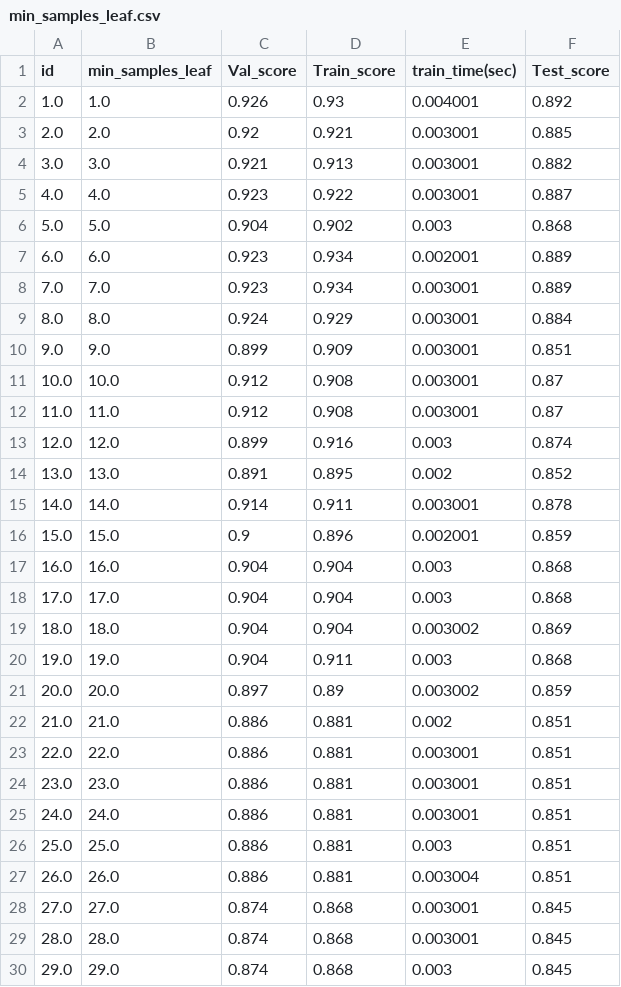
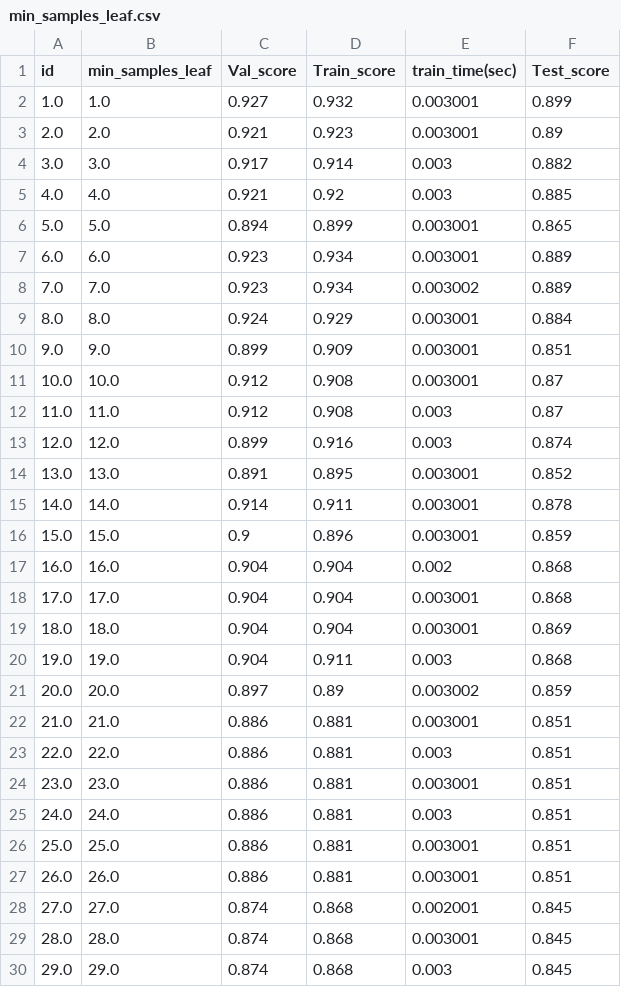
Before and after one commit to PalaciosYoan/Random_Forest, a CSV file: min_samples_leaf/min_samples_leaf.csv, drawn as a sheet; only a part is shown; the diff covers the shown part only.

```diff
--- a/min_samples_leaf/min_samples_leaf.csv
+++ b/min_samples_leaf/min_samples_leaf.csv
@@ -1,9 +1,9 @@
 id,min_samples_leaf,Val_score,Train_score,train_time(sec),Test_score
-1.0,1.0,0.926,0.93,0.004001,0.892
-2.0,2.0,0.92,0.921,0.003001,0.885
-3.0,3.0,0.921,0.913,0.003001,0.882
-4.0,4.0,0.923,0.922,0.003001,0.887
-5.0,5.0,0.904,0.902,0.003,0.868
-6.0,6.0,0.923,0.934,0.002001,0.889
-7.0,7.0,0.923,0.934,0.003001,0.889
+1.0,1.0,0.927,0.932,0.003001,0.899
+2.0,2.0,0.921,0.923,0.003001,0.89
+3.0,3.0,0.917,0.914,0.003,0.882
+4.0,4.0,0.921,0.92,0.003,0.885
+5.0,5.0,0.894,0.899,0.003001,0.865
+6.0,6.0,0.923,0.934,0.003001,0.889
+7.0,7.0,0.923,0.934,0.003002,0.889
 8.0,8.0,0.924,0.929,0.003001,0.884
@@ -11,19 +11,19 @@ id,min_samples_leaf,Val_score,Train_score,train_time(sec),Test_score
 10.0,10.0,0.912,0.908,0.003001,0.87
-11.0,11.0,0.912,0.908,0.003001,0.87
+11.0,11.0,0.912,0.908,0.003,0.87
 12.0,12.0,0.899,0.916,0.003,0.874
-13.0,13.0,0.891,0.895,0.002,0.852
+13.0,13.0,0.891,0.895,0.003001,0.852
 14.0,14.0,0.914,0.911,0.003001,0.878
-15.0,15.0,0.9,0.896,0.002001,0.859
-16.0,16.0,0.904,0.904,0.003,0.868
-17.0,17.0,0.904,0.904,0.003,0.868
-18.0,18.0,0.904,0.904,0.003002,0.869
+15.0,15.0,0.9,0.896,0.003001,0.859
+16.0,16.0,0.904,0.904,0.002,0.868
+17.0,17.0,0.904,0.904,0.003001,0.868
+18.0,18.0,0.904,0.904,0.003001,0.869
 19.0,19.0,0.904,0.911,0.003,0.868
 20.0,20.0,0.897,0.89,0.003002,0.859
-21.0,21.0,0.886,0.881,0.002,0.851
-22.0,22.0,0.886,0.881,0.003001,0.851
+21.0,21.0,0.886,0.881,0.003001,0.851
+22.0,22.0,0.886,0.881,0.003,0.851
 23.0,23.0,0.886,0.881,0.003001,0.851
-24.0,24.0,0.886,0.881,0.003001,0.851
-25.0,25.0,0.886,0.881,0.003,0.851
-26.0,26.0,0.886,0.881,0.003004,0.851
-27.0,27.0,0.874,0.868,0.003001,0.845
+24.0,24.0,0.886,0.881,0.003,0.851
+25.0,25.0,0.886,0.881,0.003001,0.851
+26.0,26.0,0.886,0.881,0.003001,0.851
+27.0,27.0,0.874,0.868,0.002001,0.845
 28.0,28.0,0.874,0.868,0.003001,0.845
```
Also changed, not shown: 8 edited cells elsewhere in this file, max_depth/max_depth10.csv, max_leaf_nodes/max_leaf_nodes.csv, 14 other files.
